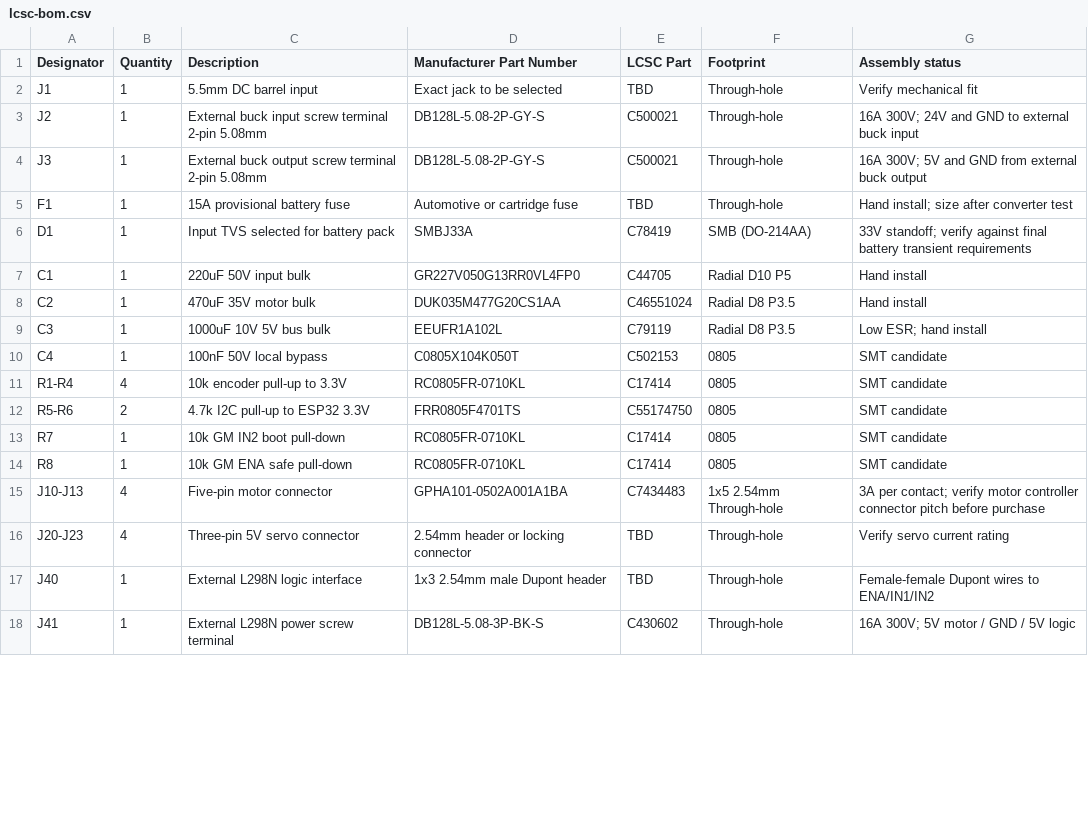
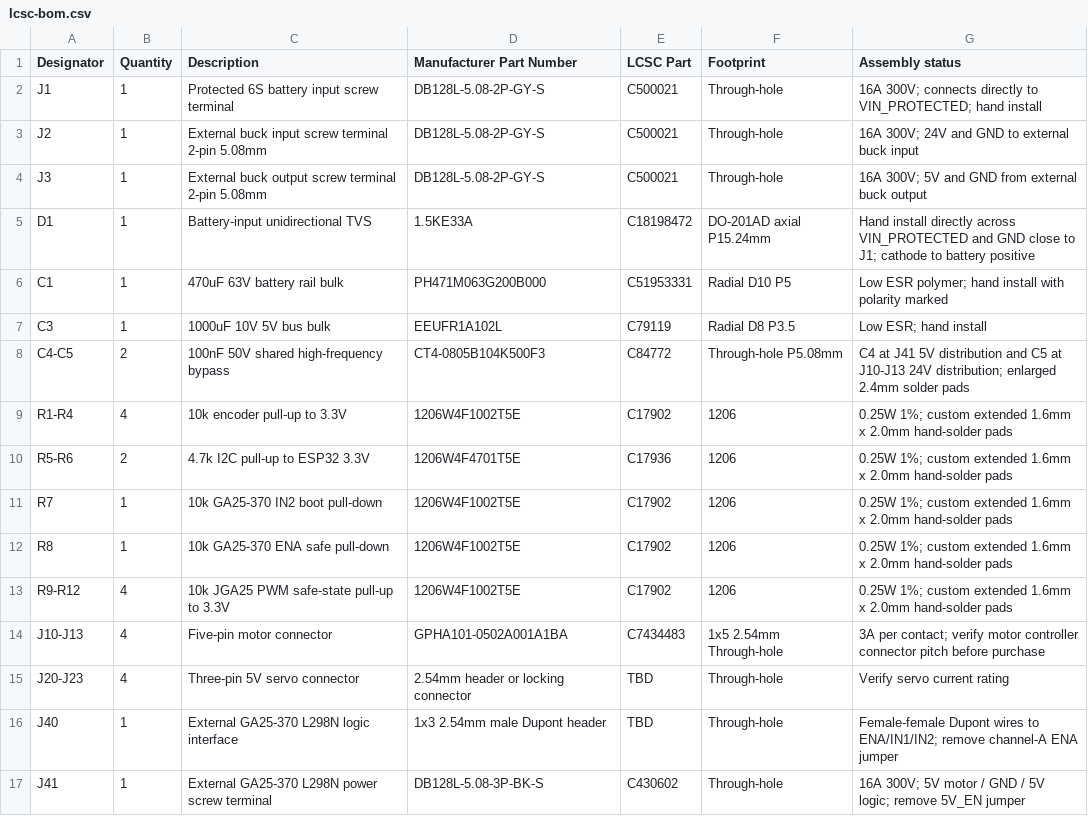
Before and after one commit to LuoShaoyinn/eeee, a CSV file: hardware/robot-carrier/lcsc-bom.csv, drawn as a sheet; only a part is shown; the diff covers the shown part only.

Commit message:
Add authoritative carrier schematic and hand-solder layout

```diff
--- a/hardware/robot-carrier/lcsc-bom.csv
+++ b/hardware/robot-carrier/lcsc-bom.csv
@@ -1,18 +1,17 @@
 Designator,Quantity,Description,Manufacturer Part Number,LCSC Part,Footprint,Assembly status
-J1,1,5.5mm DC barrel input,Exact jack to be selected,TBD,Through-hole,Verify mechanical fit
+J1,1,Protected 6S battery input screw terminal,DB128L-5.08-2P-GY-S,C500021,Through-hole,16A 300V; connects directly to VIN_PROTECTED; hand install
 J2,1,External buck input screw terminal 2-pin 5.08mm,DB128L-5.08-2P-GY-S,C500021,Through-hole,16A 300V; 24V and GND to external buck input
 J3,1,External buck output screw terminal 2-pin 5.08mm,DB128L-5.08-2P-GY-S,C500021,Through-hole,16A 300V; 5V and GND from external buck output
-F1,1,15A provisional battery fuse,Automotive or cartridge fuse,TBD,Through-hole,Hand install; size after converter test
-D1,1,Input TVS selected for battery pack,SMBJ33A,C78419,SMB (DO-214AA),33V standoff; verify against final battery transient requirements
-C1,1,220uF 50V input bulk,GR227V050G13RR0VL4FP0,C44705,Radial D10 P5,Hand install
-C2,1,470uF 35V motor bulk,DUK035M477G20CS1AA,C46551024,Radial D8 P3.5,Hand install
+D1,1,Battery-input unidirectional TVS,1.5KE33A,C18198472,DO-201AD axial P15.24mm,Hand install directly across VIN_PROTECTED and GND close to J1; cathode to battery positive
+C1,1,470uF 63V battery rail bulk,PH471M063G200B000,C51953331,Radial D10 P5,Low ESR polymer; hand install with polarity marked
 C3,1,1000uF 10V 5V bus bulk,EEUFR1A102L,C79119,Radial D8 P3.5,Low ESR; hand install
-C4,1,100nF 50V local bypass,C0805X104K050T,C502153,0805,SMT candidate
-R1-R4,4,10k encoder pull-up to 3.3V,RC0805FR-0710KL,C17414,0805,SMT candidate
-R5-R6,2,4.7k I2C pull-up to ESP32 3.3V,FRR0805F4701TS,C55174750,0805,SMT candidate
-R7,1,10k GM IN2 boot pull-down,RC0805FR-0710KL,C17414,0805,SMT candidate
-R8,1,10k GM ENA safe pull-down,RC0805FR-0710KL,C17414,0805,SMT candidate
+C4-C5,2,100nF 50V shared high-frequency bypass,CT4-0805B104K500F3,C84772,Through-hole P5.08mm,C4 at J41 5V distribution and C5 at J10-J13 24V distribution; enlarged 2.4mm solder pads
+R1-R4,4,10k encoder pull-up to 3.3V,1206W4F1002T5E,C17902,1206,0.25W 1%; custom extended 1.6mm x 2.0mm hand-solder pads
+R5-R6,2,4.7k I2C pull-up to ESP32 3.3V,1206W4F4701T5E,C17936,1206,0.25W 1%; custom extended 1.6mm x 2.0mm hand-solder pads
+R7,1,10k GA25-370 IN2 boot pull-down,1206W4F1002T5E,C17902,1206,0.25W 1%; custom extended 1.6mm x 2.0mm hand-solder pads
+R8,1,10k GA25-370 ENA safe pull-down,1206W4F1002T5E,C17902,1206,0.25W 1%; custom extended 1.6mm x 2.0mm hand-solder pads
+R9-R12,4,10k JGA25 PWM safe-state pull-up to 3.3V,1206W4F1002T5E,C17902,1206,0.25W 1%; custom extended 1.6mm x 2.0mm hand-solder pads
 J10-J13,4,Five-pin motor connector,GPHA101-0502A001A1BA,C7434483,1x5 2.54mm Through-hole,3A per contact; verify motor controller connector pitch before purchase
 J20-J23,4,Three-pin 5V servo connector,2.54mm header or locking connector,TBD,Through-hole,Verify servo current rating
-J40,1,External L298N logic interface,1x3 2.54mm male Dupont header,TBD,Through-hole,Female-female Dupont wires to ENA/IN1/IN2
-J41,1,External L298N power screw terminal,DB128L-5.08-3P-BK-S,C430602,Through-hole,16A 300V; 5V motor / GND / 5V logic
+J40,1,External GA25-370 L298N logic interface,1x3 2.54mm male Dupont header,TBD,Through-hole,Female-female Dupont wires to ENA/IN1/IN2; remove channel-A ENA jumper
+J41,1,External GA25-370 L298N power screw terminal,DB128L-5.08-3P-BK-S,C430602,Through-hole,16A 300V; 5V motor / GND / 5V logic; remove 5V_EN jumper
```
Also changed, not shown: 2 edited cells elsewhere in this file, 26 other files.
